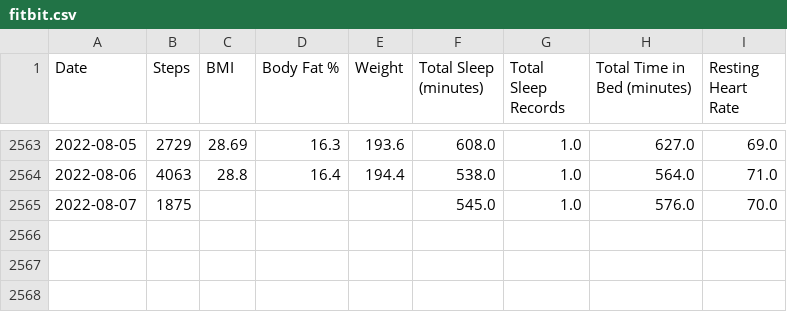
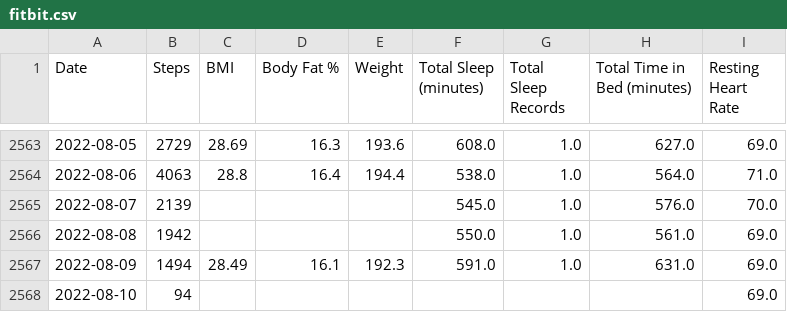
Before and after one commit to jrg94/personal-data, a CSV file: health/fitbit.csv, drawn as a sheet; only a part is shown, gaps mark what is left out.

Commit message:
Updated fitbit data automatically

```diff
--- a/health/fitbit.csv
+++ b/health/fitbit.csv
@@ -2564,2 +2564,5 @@ Date,Steps,BMI,Body Fat %,Weight,Total Sleep (minutes),Total Sleep Records,Total
 2022-08-06,4063,28.8,16.4,194.4,538.0,1.0,564.0,71.0
-2022-08-07,1875,,,,545.0,1.0,576.0,70.0
+2022-08-07,2139,,,,545.0,1.0,576.0,70.0
+2022-08-08,1942,,,,550.0,1.0,561.0,69.0
+2022-08-09,1494,28.49,16.1,192.3,591.0,1.0,631.0,69.0
+2022-08-10,94,,,,,,,69.0
```
